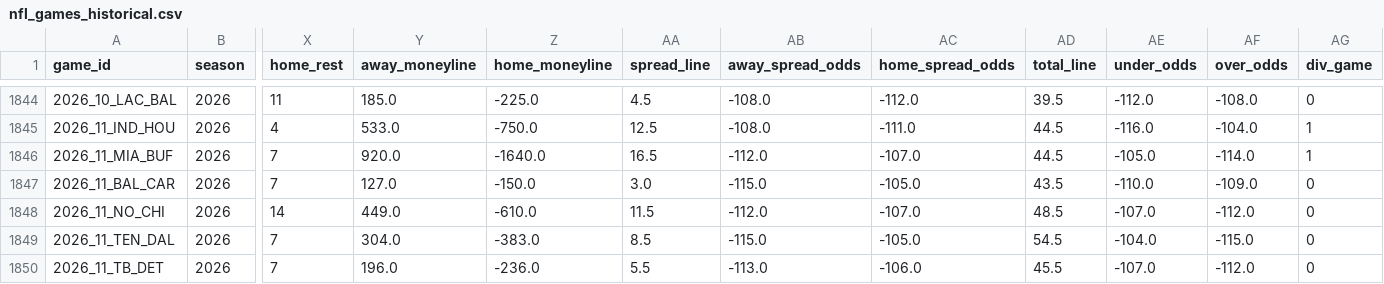
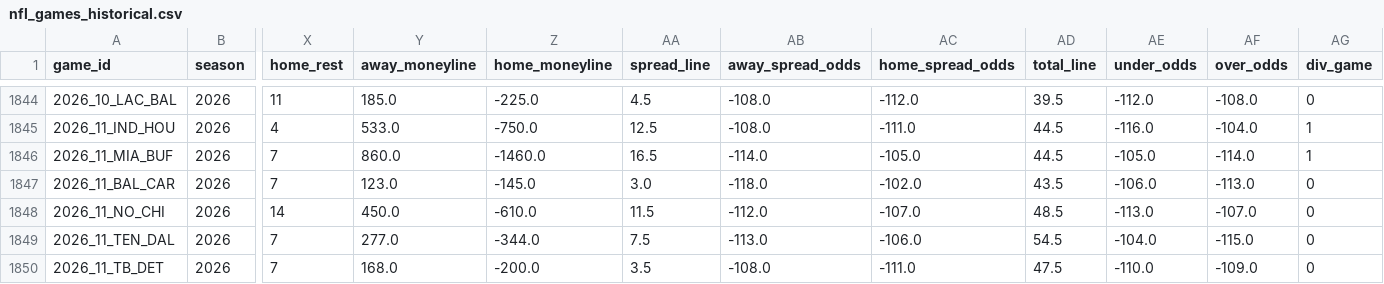
Before and after one commit to bestoddspredictions-web/nfl-predictions, a CSV file: data_files/nfl_games_historical.csv, drawn as a sheet; only a part is shown, gaps mark what is left out; the diff covers the shown part only; the diff names each change by its address in the sheet, - before the commit and + after, or states it on an @@ line.

```diff
--- a/data_files/nfl_games_historical.csv
+++ b/data_files/nfl_games_historical.csv
-Y1846 (away_moneyline): 920.0
+Y1846 (away_moneyline): 860.0
-Z1846 (home_moneyline): -1640.0
+Z1846 (home_moneyline): -1460.0
-AB1846 (away_spread_odds): -112.0
+AB1846 (away_spread_odds): -114.0
-AC1846 (home_spread_odds): -107.0
+AC1846 (home_spread_odds): -105.0
-Y1847 (away_moneyline): 127.0
+Y1847 (away_moneyline): 123.0
-Z1847 (home_moneyline): -150.0
+Z1847 (home_moneyline): -145.0
-AB1847 (away_spread_odds): -115.0
+AB1847 (away_spread_odds): -118.0
-AC1847 (home_spread_odds): -105.0
+AC1847 (home_spread_odds): -102.0
-AE1847 (under_odds): -110.0
+AE1847 (under_odds): -106.0
-AF1847 (over_odds): -109.0
+AF1847 (over_odds): -113.0
-Y1848 (away_moneyline): 449.0
+Y1848 (away_moneyline): 450.0
-AE1848 (under_odds): -107.0
+AE1848 (under_odds): -113.0
-AF1848 (over_odds): -112.0
+AF1848 (over_odds): -107.0
-Y1849 (away_moneyline): 304.0
+Y1849 (away_moneyline): 277.0
-Z1849 (home_moneyline): -383.0
+Z1849 (home_moneyline): -344.0
-AA1849 (spread_line): 8.5
+AA1849 (spread_line): 7.5
-AB1849 (away_spread_odds): -115.0
+AB1849 (away_spread_odds): -113.0
-AC1849 (home_spread_odds): -105.0
+AC1849 (home_spread_odds): -106.0
-Y1850 (away_moneyline): 196.0
+Y1850 (away_moneyline): 168.0
-Z1850 (home_moneyline): -236.0
+Z1850 (home_moneyline): -200.0
-AA1850 (spread_line): 5.5
+AA1850 (spread_line): 3.5
-AB1850 (away_spread_odds): -113.0
+AB1850 (away_spread_odds): -108.0
-AC1850 (home_spread_odds): -106.0
+AC1850 (home_spread_odds): -111.0
-AD1850 (total_line): 45.5
+AD1850 (total_line): 47.5
-AE1850 (under_odds): -107.0
+AE1850 (under_odds): -110.0
-AF1850 (over_odds): -112.0
+AF1850 (over_odds): -109.0
```
Also changed, not shown: 82 edited cells elsewhere in this file, data_files/espn_injuries.csv, data_files/model_feature_importances.csv, 4 other files.
